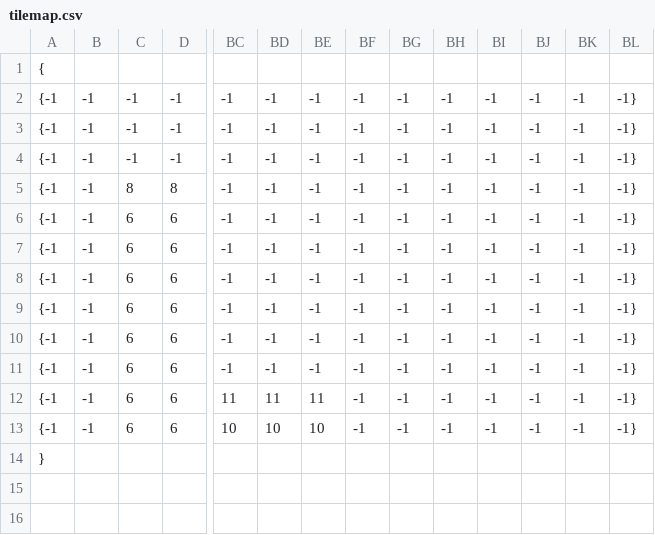
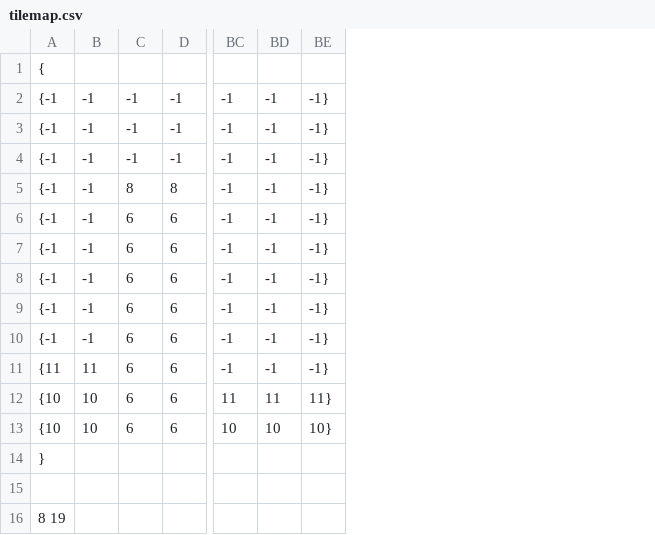
Before and after one commit to ROCMondriaanTIN/project-greenfoot-game-302344491, a CSV file: tilemap/tilemap.csv, drawn as a sheet; only a part is shown, gaps mark what is left out; removed rows and columns are numbered as before the commit, all else as after; rows hold the shown columns only; the diff names each change by its address in the sheet, - before the commit and + after, or states it on an @@ line.

```diff
--- a/tilemap/tilemap.csv
+++ b/tilemap/tilemap.csv
-column BE, rows 2-13: -1 | -1 | -1 | -1 | -1 | -1 | -1 | -1 | -1 | -1 | 11 | 10
-column BF, rows 2-13: all -1
-column BG, rows 2-13: all -1
-column BH, rows 2-13: all -1
-column BI, rows 2-13: all -1
-column BJ, rows 2-13: all -1
-column BK, rows 2-13: all -1
-A11: {-1
+A11: {11
-B11: -1
+B11: 11
-A12:A13: {-1
+A12:A13: {10
-B12:B13: -1
+B12:B13: 10
-BE12: -1}
+BE12: 11}
-BE13: -1}
+BE13: 10}
+row 15: (empty)
+row 16: 8 19
```
Also changed, not shown: 5 other files.
